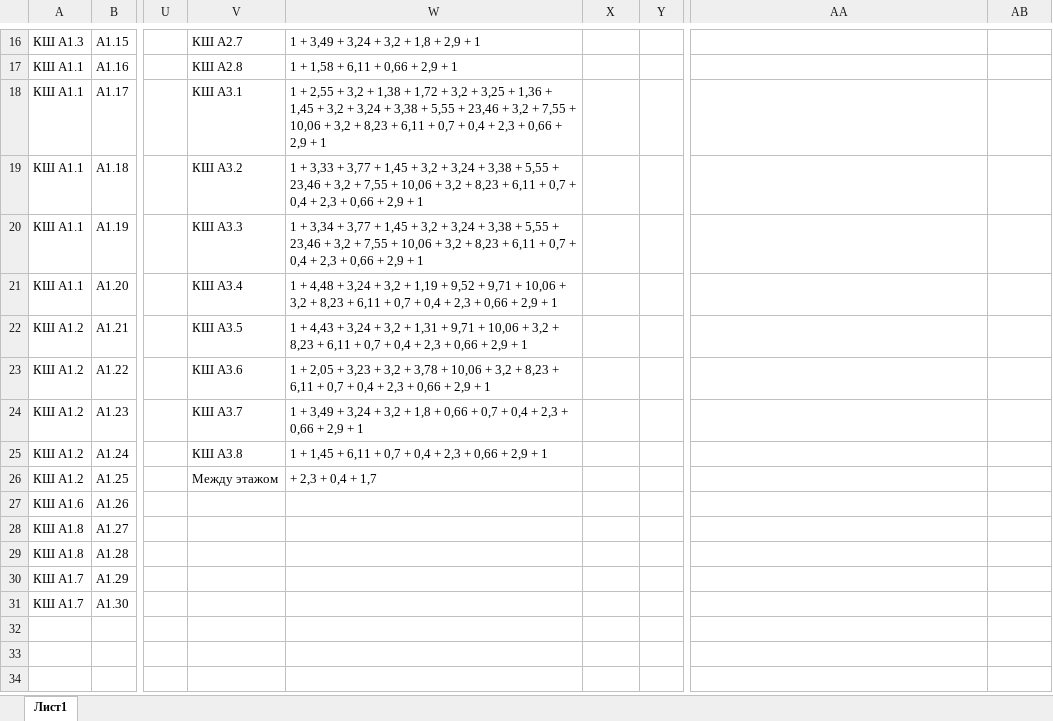
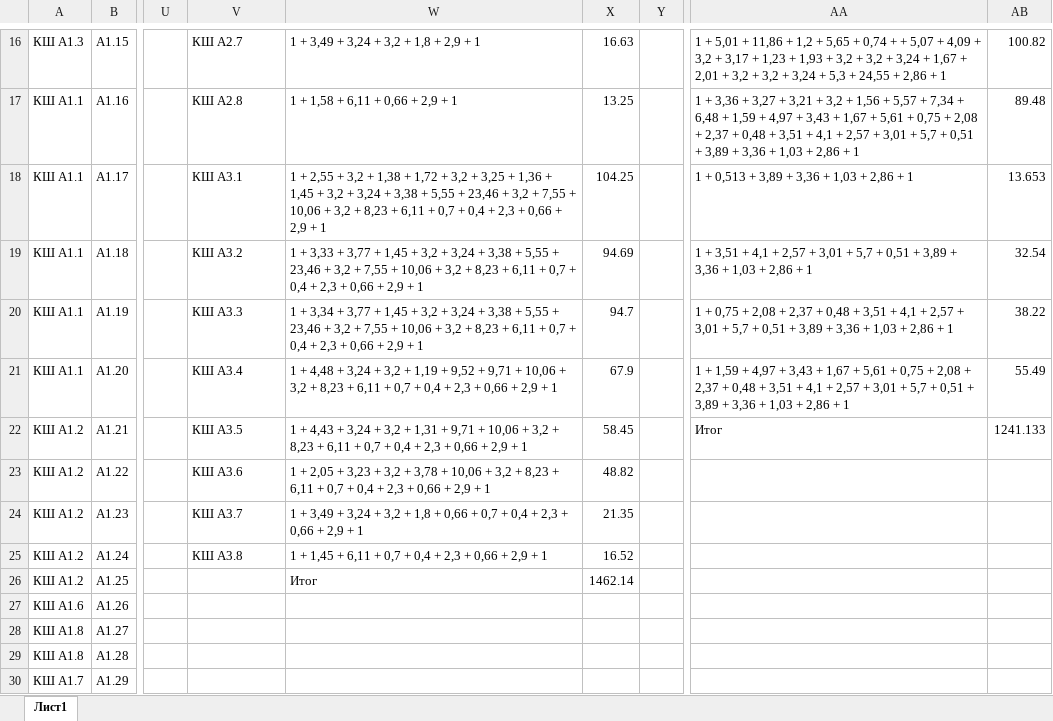
Before and after one commit to f1es/lab, an Excel workbook: sem4/curse/Трассировка.xlsx, sheet Лист1, drawn as a sheet; only a part is shown, gaps mark what is left out; the shorter side is filled out with more unchanged rows; values as stored, in another font and other column widths than the file's, no borders; the diff covers the shown part only; the diff names each change by its address in the sheet, - before the commit and + after, or states it on an @@ line.

```diff
--- a/sem4/curse/Трассировка.xlsx (sheet Лист1)
+++ b/sem4/curse/Трассировка.xlsx (sheet Лист1)
-X16: (empty)
+X16: 16.63
-AA16: (empty)
+AA16: 1 + 5,01 + 11,86 + 1,2 + 5,65 + 0,74 + + 5,07 + 4,09 + 3,2 + 3,17 + 1,23 + 1,93 + 3,2 + 3,2 + 3,24 + 1,67 + 2,01 + 3,2 + 3,2 + 3,24 + 5,3 + 24,55 + 2,86 + 1
-AB16: (empty)
+AB16: 100.82
-X17: (empty)
+X17: 13.25
-AA17: (empty)
+AA17: 1 + 3,36 + 3,27 + 3,21 + 3,2 + 1,56 + 5,57 + 7,34 + 6,48 + 1,59 + 4,97 + 3,43 + 1,67 + 5,61 + 0,75 + 2,08 + 2,37 + 0,48 + 3,51 + 4,1 + 2,57 + 3,01 + 5,7 + 0,51 + 3,89 + 3,36 + 1,03 + 2,86 + 1
-AB17: (empty)
+AB17: 89.48
-X18: (empty)
+X18: 104.25
-AA18: (empty)
+AA18: 1 + 0,513 + 3,89 + 3,36 + 1,03 + 2,86 + 1
-AB18: (empty)
+AB18: 13.653
-X19: (empty)
+X19: 94.69
-AA19: (empty)
+AA19: 1 + 3,51 + 4,1 + 2,57 + 3,01 + 5,7 + 0,51 + 3,89 + 3,36 + 1,03 + 2,86 + 1
-AB19: (empty)
+AB19: 32.54
-X20: (empty)
+X20: 94.7
-AA20: (empty)
+AA20: 1 + 0,75 + 2,08 + 2,37 + 0,48 + 3,51 + 4,1 + 2,57 + 3,01 + 5,7 + 0,51 + 3,89 + 3,36 + 1,03 + 2,86 + 1
-AB20: (empty)
+AB20: 38.22
-X21: (empty)
+X21: 67.9
-AA21: (empty)
+AA21: 1 + 1,59 + 4,97 + 3,43 + 1,67 + 5,61 + 0,75 + 2,08 + 2,37 + 0,48 + 3,51 + 4,1 + 2,57 + 3,01 + 5,7 + 0,51 + 3,89 + 3,36 + 1,03 + 2,86 + 1
-AB21: (empty)
+AB21: 55.49
-X22: (empty)
+X22: 58.45
-AA22: (empty)
+AA22: Итог
-AB22: (empty)
+AB22: 1241.133
-X23: (empty)
+X23: 48.82
-X24: (empty)
+X24: 21.35
-X25: (empty)
+X25: 16.52
-V26: Между этажом
+V26: (empty)
-W26: + 2,3 + 0,4 + 1,7
+W26: Итог
-X26: (empty)
+X26: 1462.14
```
Also changed, not shown: 32 edited cells elsewhere in this sheet, 2 other files.
